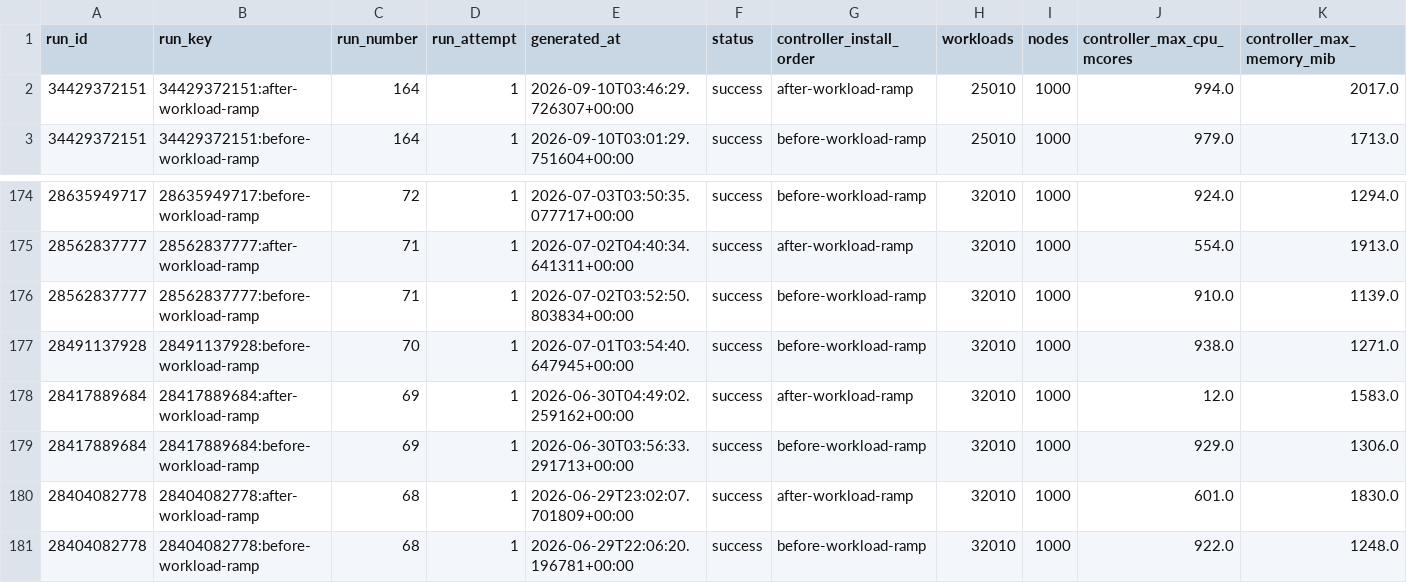
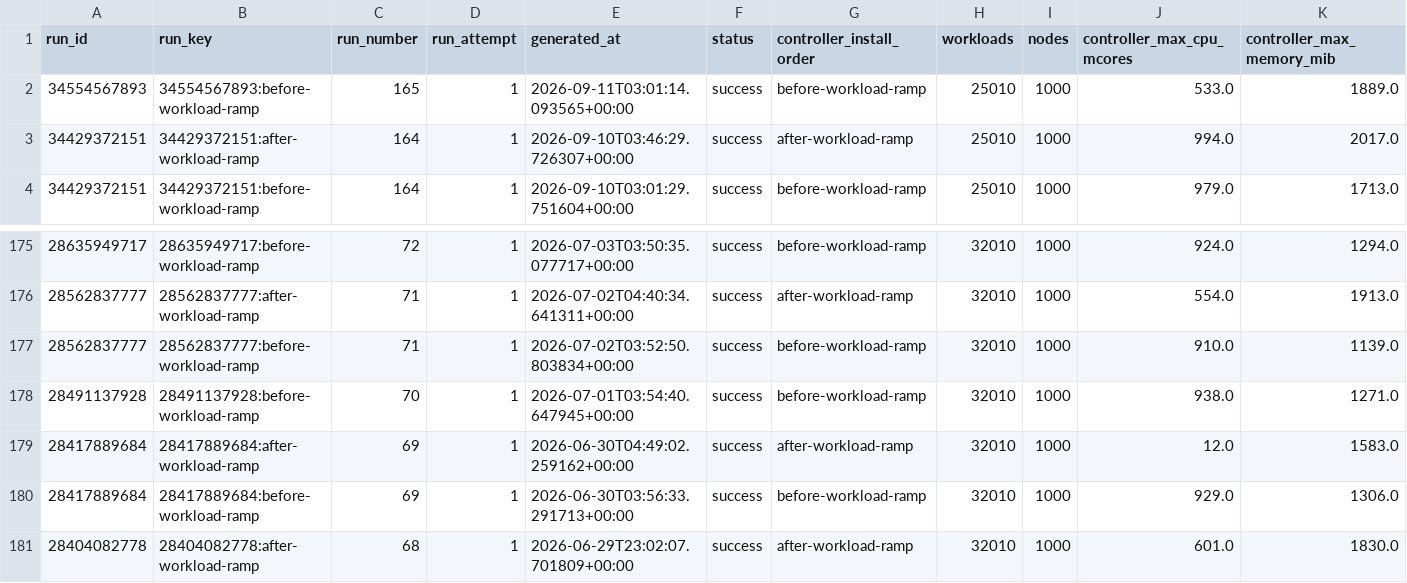
Before and after one commit to densify-dev/kubex-automation-perf, a CSV file: history.csv, drawn as a sheet; only a part is shown, gaps mark what is left out; removed rows and columns are numbered as before the commit, all else as after; rows hold the shown columns only; the diff names each change by its address in the sheet, - before the commit and + after, or states it on an @@ line.

```diff
--- a/history.csv
+++ b/history.csv
+row 2: 34554567893 | 34554567893:before-workload-ramp | 165 | 1 | 2026-09-11T03:01:14.093565+00:00 | success | before-workload-ramp | 25010 | 1000 | 533.0 | 1889.0
-row 181: 28404082778 | 28404082778:before-workload-ramp | 68 | 1 | 2026-06-29T22:06:20.196781+00:00 | success | before-workload-ramp | 32010 | 1000 | 922.0 | 1248.0
```
Also changed, not shown: 2 other files.
